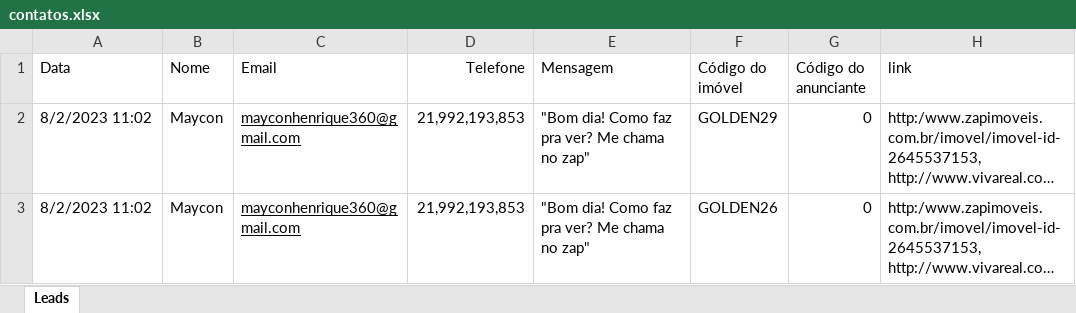
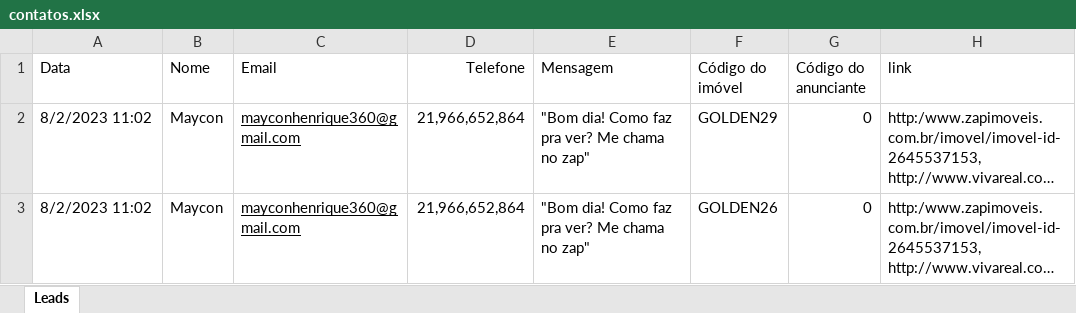
Before and after one commit to NeverDh/projetoesagua-main, an Excel workbook: contatos.xlsx, sheet Leads, drawn as a sheet; long unchanged cells end in …; values as stored, in another font and other column widths than the file's, no borders; the diff names each change by its address in the sheet, - before the commit and + after, or states it on an @@ line.

```diff
--- a/contatos.xlsx (sheet Leads)
+++ b/contatos.xlsx (sheet Leads)
-D2:D3 (Telefone): 21,992,193,853
+D2:D3 (Telefone): 21,966,652,864
```
Also changed, not shown: contatos_checados.xlsx, contatos_processo.xlsx, 4 other files.
